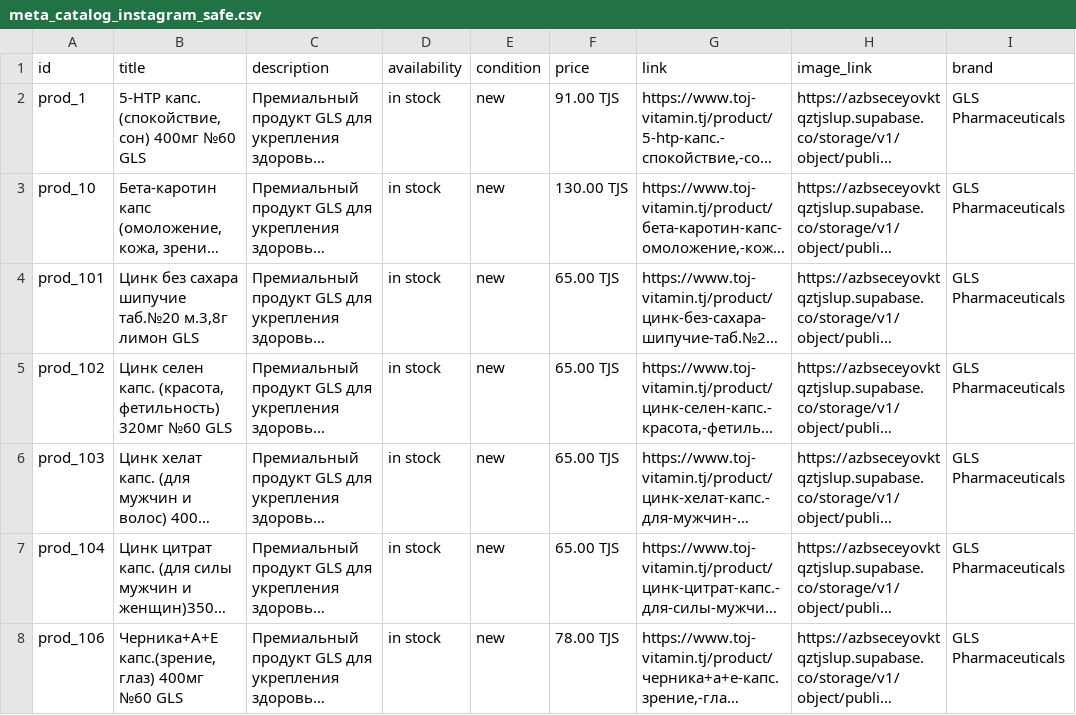
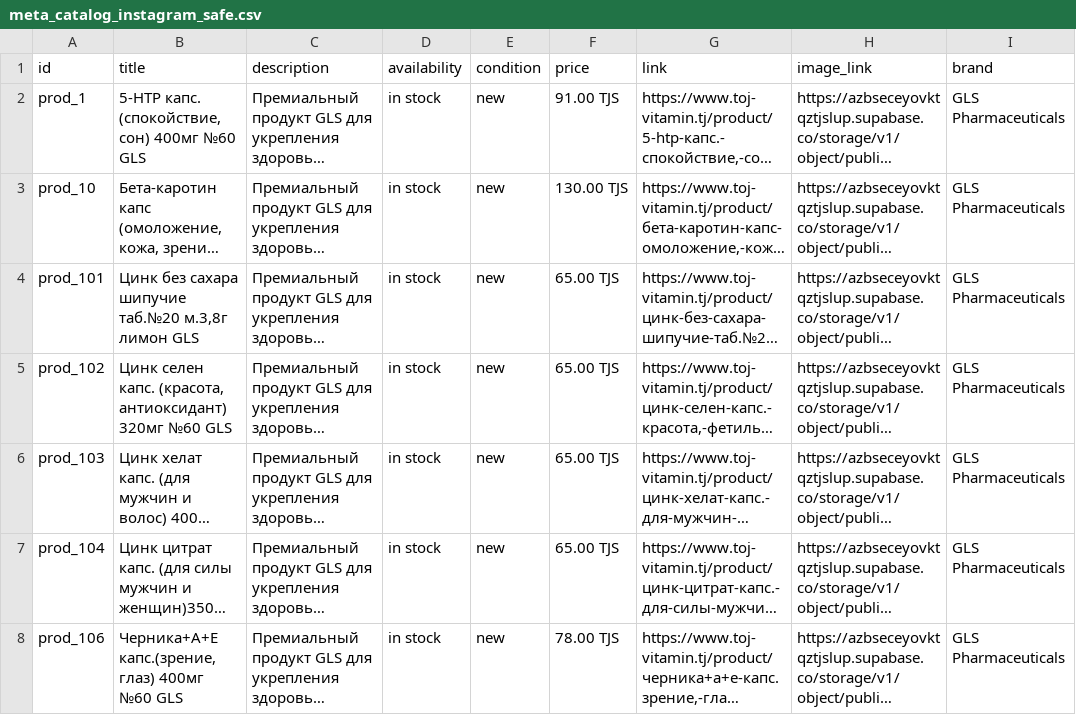
Before and after one commit to rustamsab133-lang/toj-vitamin, a CSV file: public/meta_catalog_instagram_safe.csv, drawn as a sheet; only a part is shown; long unchanged cells end in …; the diff covers the shown part only; the diff names each change by its address in the sheet, - before the commit and + after, or states it on an @@ line.

```diff
--- a/public/meta_catalog_instagram_safe.csv
+++ b/public/meta_catalog_instagram_safe.csv
-B5 (title): …капс. (красота, фетильность) 320мг №60…
+B5 (title): …капс. (красота, антиоксидант) 320мг №60…
```
Also changed, not shown: 4 edited cells elsewhere in this file, public/wholesale_catalog_clean.csv, 1 other file.
